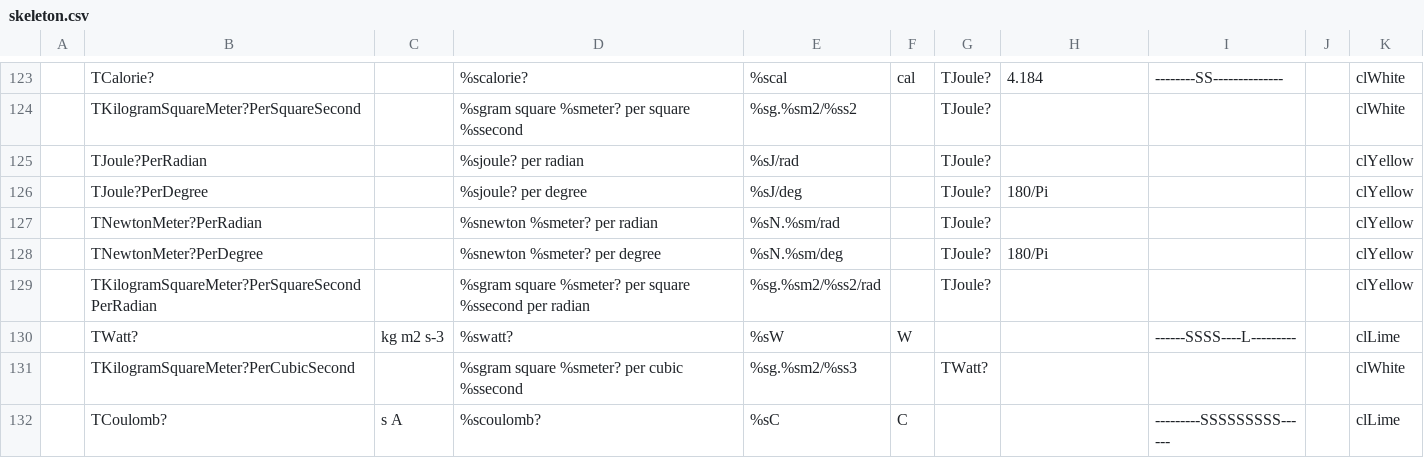
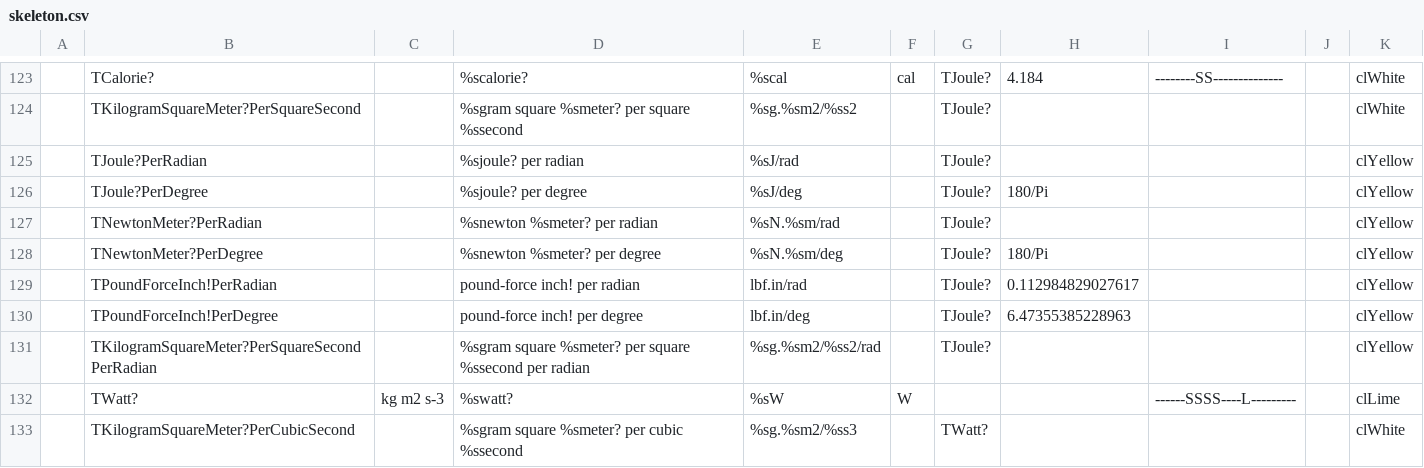
Before and after one commit to melchiorrecaruso/adimRT, a CSV file: skeleton.csv, drawn as a sheet; only a part is shown, gaps mark what is left out; the shorter side is filled out with more unchanged rows; the diff names each change by its address in the sheet, - before the commit and + after, or states it on an @@ line.

Commit message:
AddingTPoundForceInchPerRadian ...
Adding TPoundForceInchPerRadian
Adding TPoundForceInchPerDegree

```diff
--- a/skeleton.csv
+++ b/skeleton.csv
+row 129:  | TPoundForceInch!PerRadian |  | pound-force inch! per radian | lbf.in/rad |  | TJoule? | 0.112984829027617 |  |  | clYellow
+row 130:  | TPoundForceInch!PerDegree |  | pound-force inch! per degree | lbf.in/deg |  | TJoule? | 6.47355385228963 |  |  | clYellow
```
Also changed, not shown: 1 other file.
